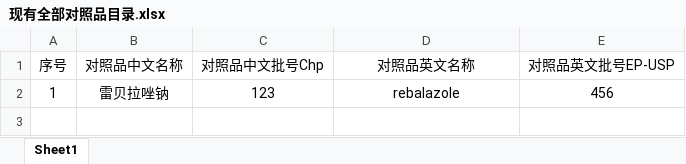
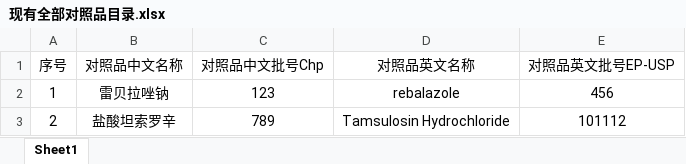
Before and after one commit to haoyunlai666666/Reference-data, an Excel workbook: 现有全部对照品目录.xlsx, sheet Sheet1, drawn as a sheet; values as stored, in another font and other column widths than the file's, no borders; the diff names each change by its address in the sheet, - before the commit and + after, or states it on an @@ line.

Commit message:
Add files via upload

```diff
--- a/现有全部对照品目录.xlsx (sheet Sheet1)
+++ b/现有全部对照品目录.xlsx (sheet Sheet1)
+row 3: 2 | 盐酸坦索罗辛 | 789 | Tamsulosin Hydrochloride | 101112
```
